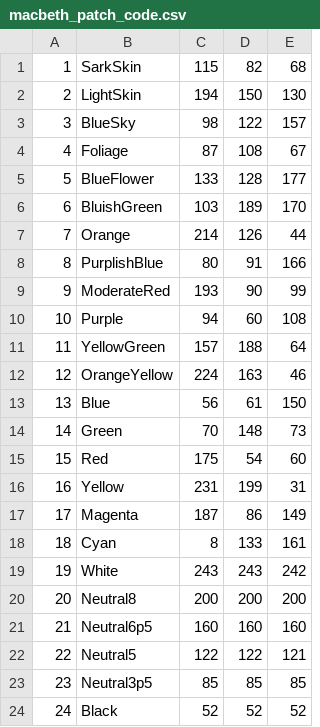
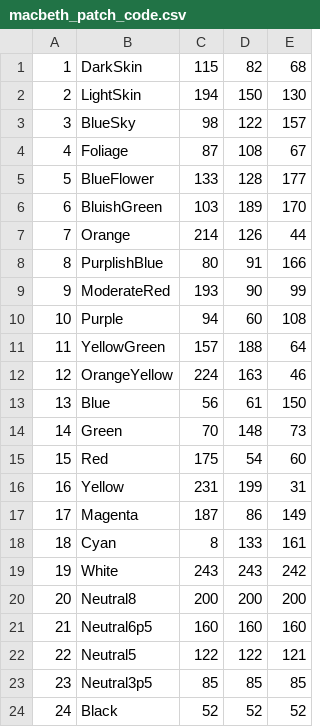
Before and after one commit to BOPsemi/PixelTool, a CSV file: data/macbeth_patch_code.csv, drawn as a sheet.

```diff
--- a/data/macbeth_patch_code.csv
+++ b/data/macbeth_patch_code.csv
@@ -1,2 +1,2 @@
-1,SarkSkin,115,82,68
+1,DarkSkin,115,82,68
 2,LightSkin,194,150,130
```
Also changed, not shown: data/test.csv, 35 other files.
